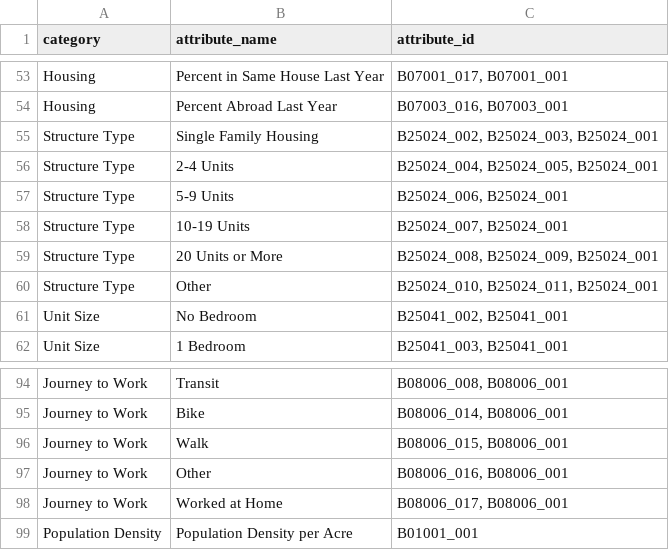
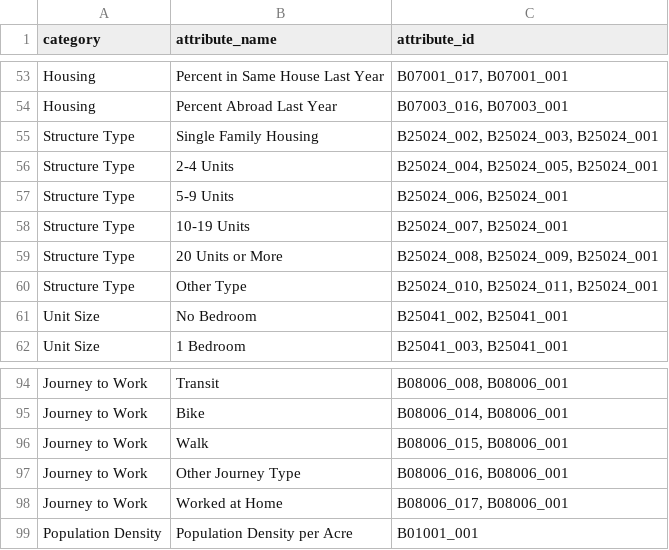
Before and after one commit to jsherba/socio-economic-profiles, a CSV file: lookup_tables/attribute_lookup.csv, drawn as a sheet; only a part is shown, gaps mark what is left out.

```diff
--- a/lookup_tables/attribute_lookup.csv
+++ b/lookup_tables/attribute_lookup.csv
@@ -59,3 +59,3 @@ Structure Type,10-19 Units,"B25024_007, B25024_001"
 Structure Type,20 Units or More,"B25024_008, B25024_009, B25024_001"
-Structure Type,Other,"B25024_010, B25024_011, B25024_001"
+Structure Type,Other Type,"B25024_010, B25024_011, B25024_001"
 Unit Size,No Bedroom,"B25041_002, B25041_001"
@@ -96,3 +96,3 @@ Journey to Work,Bike,"B08006_014, B08006_001"
 Journey to Work,Walk,"B08006_015, B08006_001"
-Journey to Work,Other,"B08006_016, B08006_001"
+Journey to Work,Other Journey Type,"B08006_016, B08006_001"
 Journey to Work,Worked at Home,"B08006_017, B08006_001"
```
Also changed, not shown: output/Neighborhood_profiles_by_attribute_2019.csv, 13 other files.
